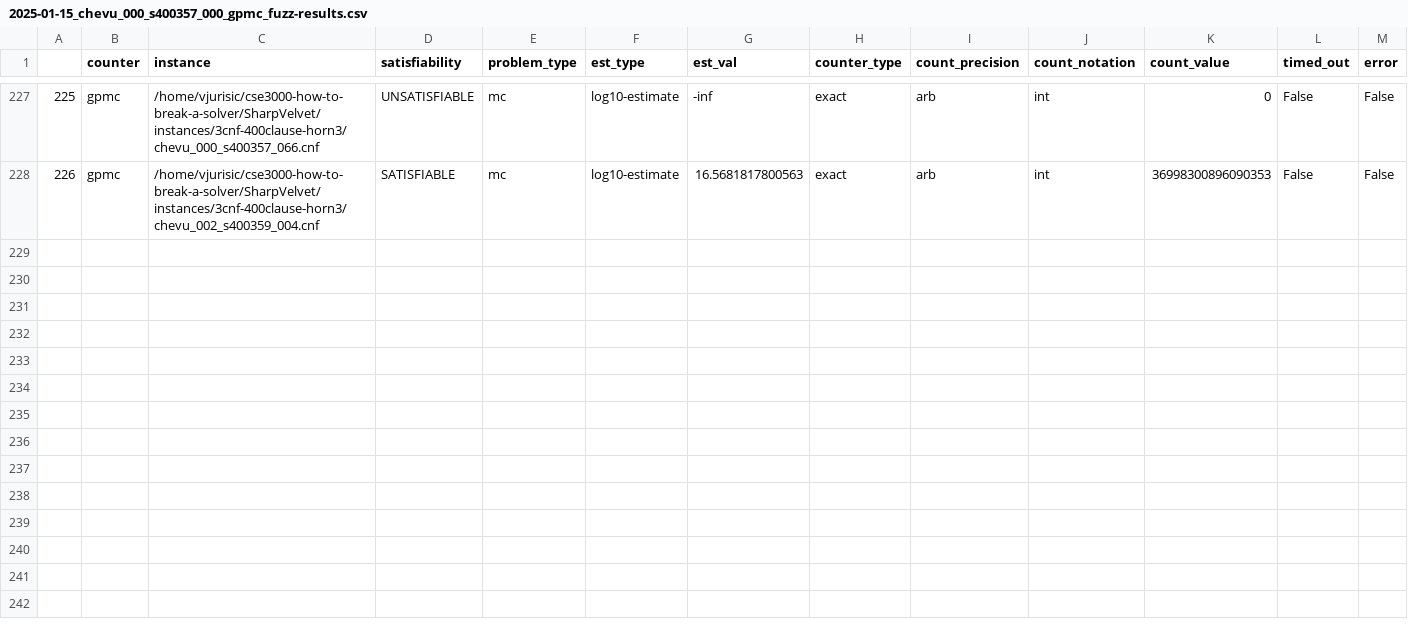
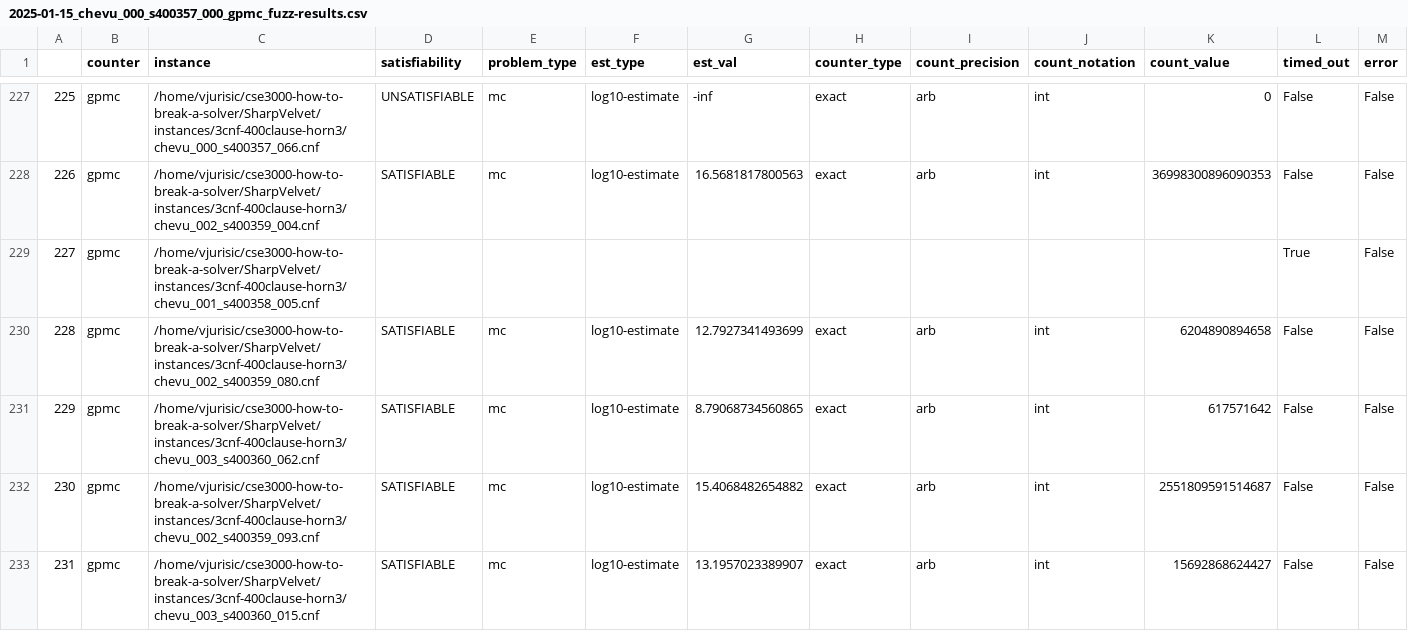
Before and after one commit to Krat-OS/cse3000-how-to-break-a-solver, a CSV file: SharpVelvet/out/2025-01-15_chevu_000_s400357_000_gpmc_fuzz-results.csv, drawn as a sheet; only a part is shown, gaps mark what is left out; rows hold the shown columns only; the diff covers the shown part only; the diff names each change by its address in the sheet, - before the commit and + after, or states it on an @@ line.

```diff
--- a/SharpVelvet/out/2025-01-15_chevu_000_s400357_000_gpmc_fuzz-results.csv
+++ b/SharpVelvet/out/2025-01-15_chevu_000_s400357_000_gpmc_fuzz-results.csv
+row 229: 227 | gpmc | /home/vjurisic/cse3000-how-to-break-a-solver/SharpVelvet/instances/3cnf-400clause-horn3/chevu_001_s400358_005.cnf |  |  |  |  |  |  |  |  | True | False
+row 230: 228 | gpmc | /home/vjurisic/cse3000-how-to-break-a-solver/SharpVelvet/instances/3cnf-400clause-horn3/chevu_002_s400359_080.cnf | SATISFIABLE | mc | log10-estimate | 12.7927341493699 | exact | arb | int | 6204890894658 | False | False
+row 231: 229 | gpmc | /home/vjurisic/cse3000-how-to-break-a-solver/SharpVelvet/instances/3cnf-400clause-horn3/chevu_003_s400360_062.cnf | SATISFIABLE | mc | log10-estimate | 8.79068734560865 | exact | arb | int | 617571642 | False | False
+row 232: 230 | gpmc | /home/vjurisic/cse3000-how-to-break-a-solver/SharpVelvet/instances/3cnf-400clause-horn3/chevu_002_s400359_093.cnf | SATISFIABLE | mc | log10-estimate | 15.4068482654882 | exact | arb | int | 2551809591514687 | False | False
+row 233: 231 | gpmc | /home/vjurisic/cse3000-how-to-break-a-solver/SharpVelvet/instances/3cnf-400clause-horn3/chevu_003_s400360_015.cnf | SATISFIABLE | mc | log10-estimate | 13.1957023389907 | exact | arb | int | 15692868624427 | False | False
```
Also changed, not shown: 4 added rows elsewhere in this file, SharpVelvet/out/2025-01-15_chevu_000_s400357_000_d4g_fuzz-results.csv, SharpVelvet/out/2025-01-15_chevu_000_s400357_000_d4r_fuzz-results.csv, 7 other files.
